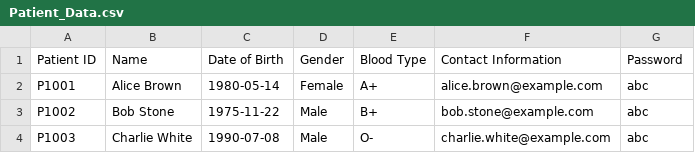
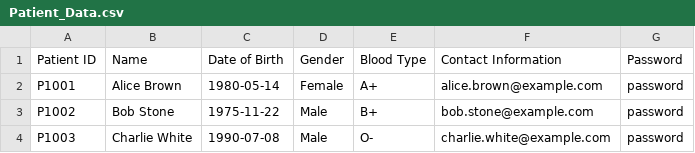
Before and after one commit to Userhl0133/SC2002-Hospital-Management-System, a CSV file: Hospital_Management_System/src/main/java/HMS/data/Patient_Data.csv, drawn as a sheet.

```diff
--- a/Hospital_Management_System/src/main/java/HMS/data/Patient_Data.csv
+++ b/Hospital_Management_System/src/main/java/HMS/data/Patient_Data.csv
@@ -1,4 +1,4 @@
 Patient ID,Name,Date of Birth,Gender,Blood Type,Contact Information,Password
-P1001,Alice Brown,1980-05-14,Female,A+,alice.brown@example.com,abc
-P1002,Bob Stone,1975-11-22,Male,B+,bob.stone@example.com,abc
-P1003,Charlie White,1990-07-08,Male,O-,charlie.white@example.com,abc
+P1001,Alice Brown,1980-05-14,Female,A+,alice.brown@example.com,password
+P1002,Bob Stone,1975-11-22,Male,B+,bob.stone@example.com,password
+P1003,Charlie White,1990-07-08,Male,O-,charlie.white@example.com,password
```
Also changed, not shown: 4 other files.
